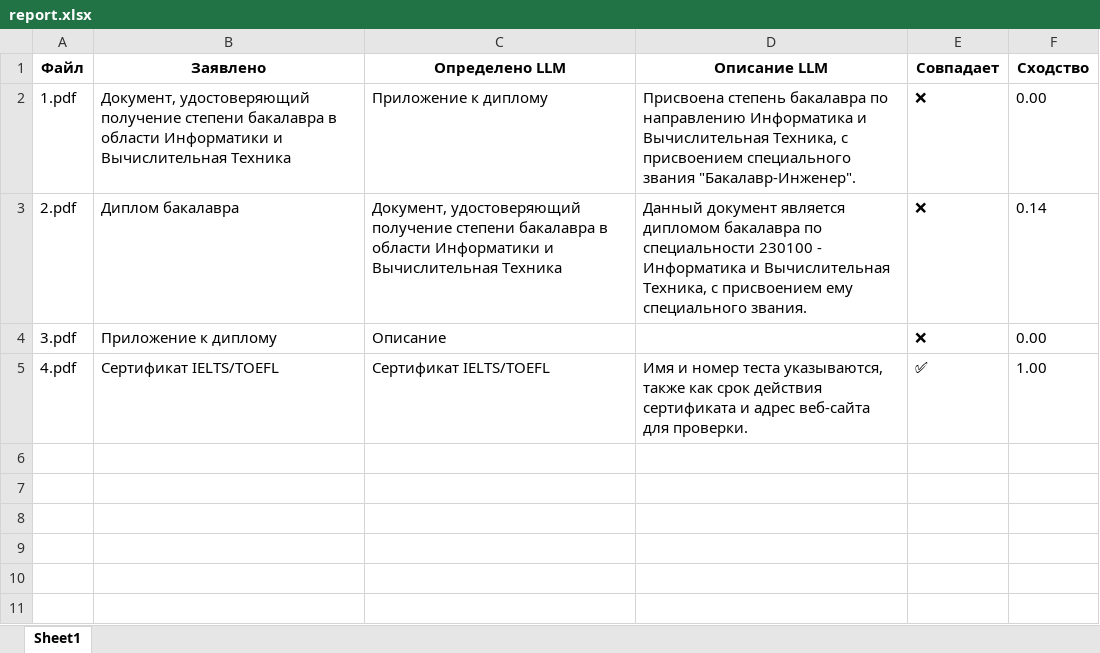
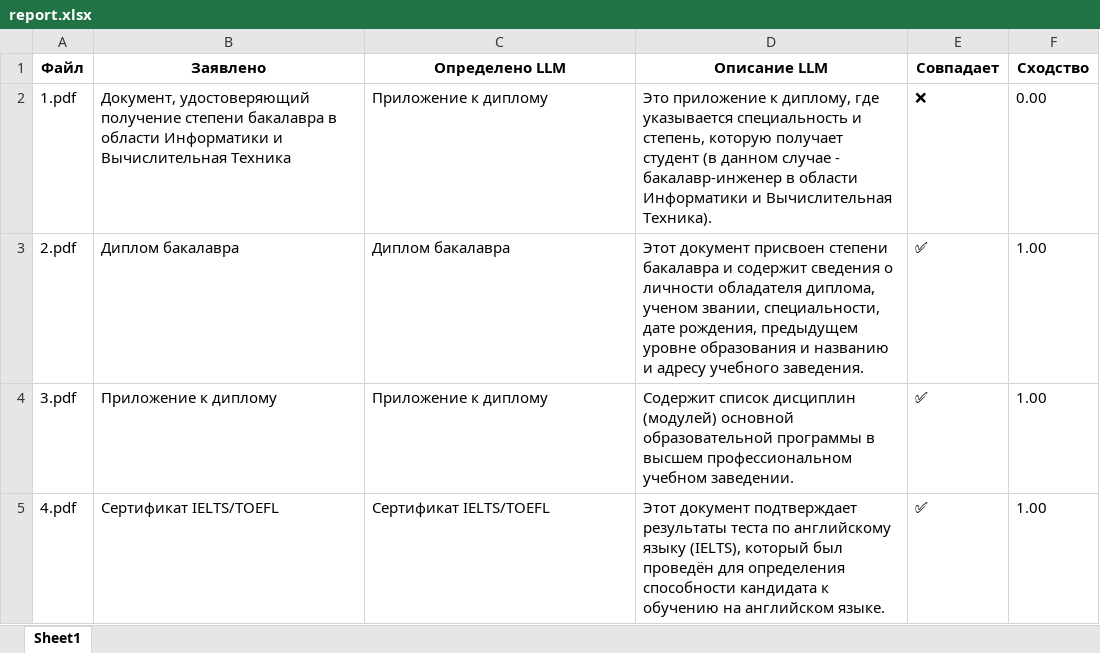
Before and after one commit to MelloTheCatLover/LLM-analysis, an Excel workbook: data/output/report.xlsx, sheet Sheet1, drawn as a sheet; values as stored, in another font and other column widths than the file's, no borders; the diff names each change by its address in the sheet, - before the commit and + after, or states it on an @@ line.

```diff
--- a/data/output/report.xlsx (sheet Sheet1)
+++ b/data/output/report.xlsx (sheet Sheet1)
-D2 (Описание LLM): Присвоена степень бакалавра по направлению Информатика и Вычислительная Техника, с присвоением специального звания "Бакалавр-Инженер".
+D2 (Описание LLM): Это приложение к диплому, где указывается специальность и степень, которую получает студент (в данном случае - бакалавр-инженер в области Информатики и Вычислительная Техника).
-C3 (Определено LLM): Документ, удостоверяющий получение степени бакалавра в области Информатики и Вычислительная Техника
+C3 (Определено LLM): Диплом бакалавра
-D3 (Описание LLM): Данный документ является дипломом бакалавра по специальности 230100 - Информатика и Вычислительная Техника, с присвоением ему специального звания.
+D3 (Описание LLM): Этот документ присвоен степени бакалавра и содержит сведения о личности обладателя диплома, ученом звании, специальности, дате рождения, предыдущем уровне образования и названию и адресу учебного заведения.
-E3:E4 (Совпадает): ❌
+E3:E4 (Совпадает): ✅
-F3 (Сходство): 0.14
+F3 (Сходство): 1.00
-C4 (Определено LLM): Описание
+C4 (Определено LLM): Приложение к диплому
-D4 (Описание LLM): (empty)
+D4 (Описание LLM): Содержит список дисциплин (модулей) основной образовательной программы в высшем профессиональном учебном заведении.
-F4 (Сходство): 0.00
+F4 (Сходство): 1.00
-D5 (Описание LLM): Имя и номер теста указываются, также как срок действия сертификата и адрес веб-сайта для проверки.
+D5 (Описание LLM): Этот документ подтверждает результаты теста по английскому языку (IELTS), который был проведён для определения способности кандидата к обучению на английском языке.
```
Also changed, not shown: 15 other files.
